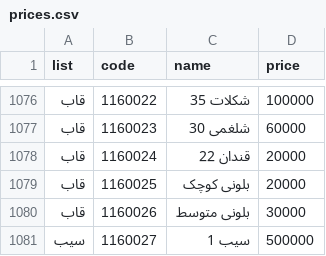
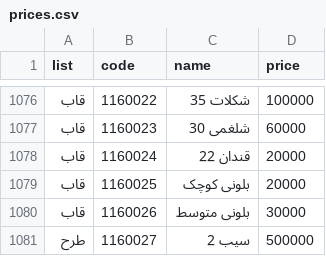
Before and after one commit to mahdihex49-ux/HexPrice, a CSV file: prices.csv, drawn as a sheet; only a part is shown, gaps mark what is left out.

Commit message:
Update prices.csv

```diff
--- a/prices.csv
+++ b/prices.csv
@@ -1080,2 +1080,2 @@
 قاب,1160026,بلونی متوسط,30000
-سیب,1160027,سیب 1,500000
+طرح,1160027,سیب 2,500000
```
